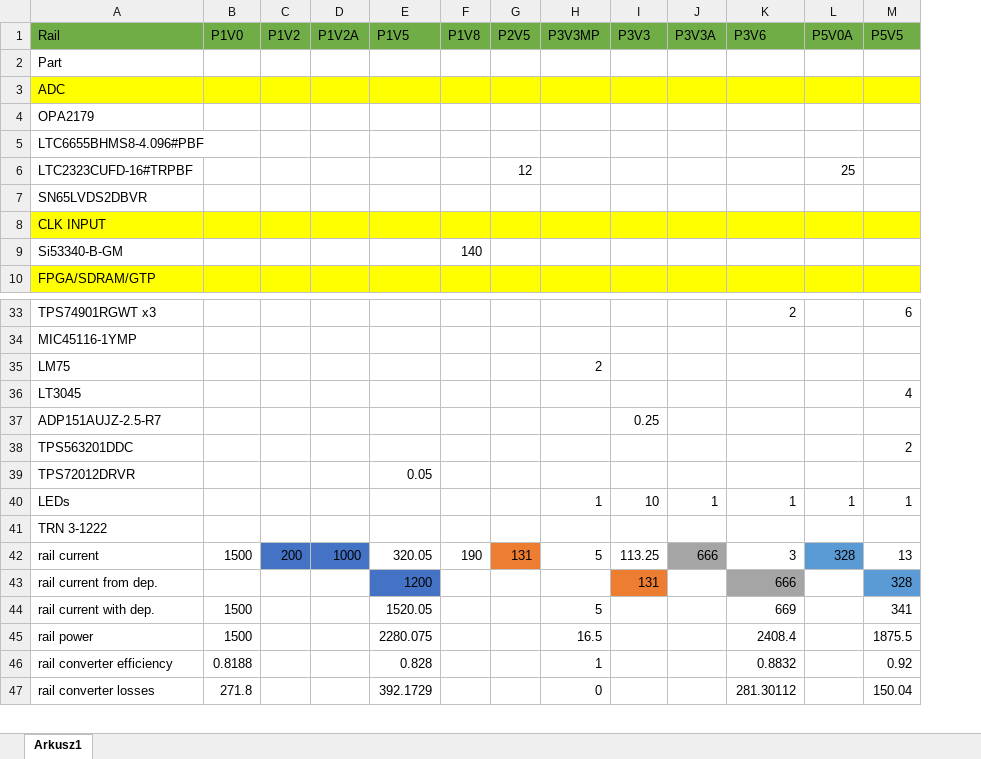
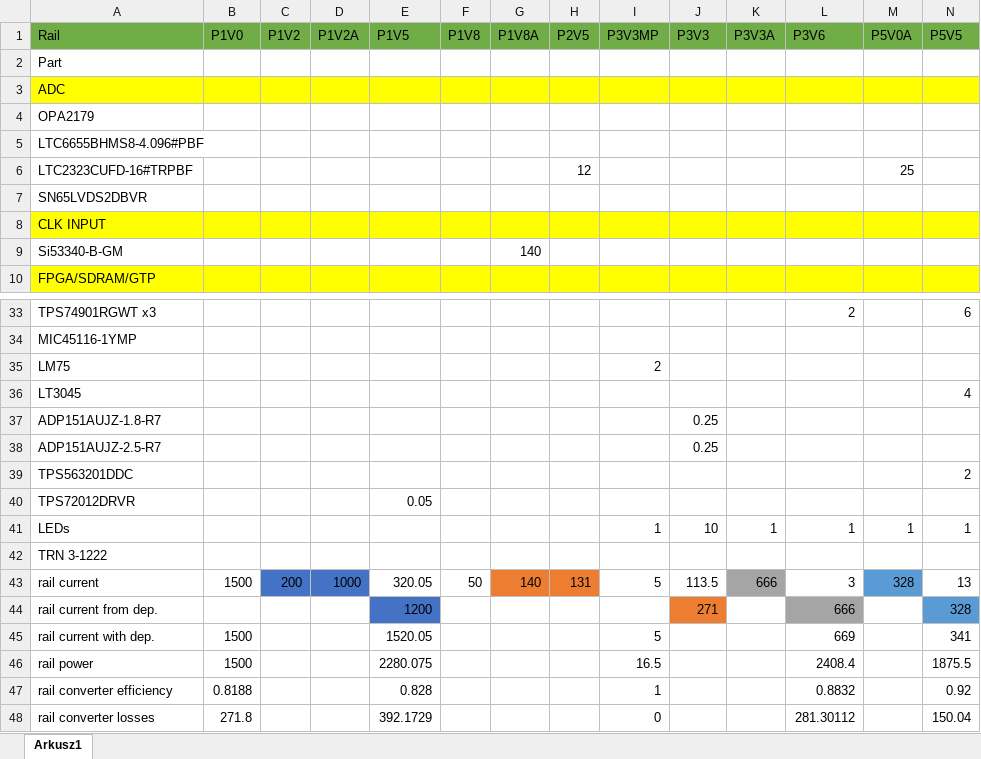
Before and after one commit to sinara-hw/Phaser, an Excel workbook: Calc_SIM/Phaser_Power_Budget.xlsx, sheet Arkusz1, drawn as a sheet; only a part is shown, gaps mark what is left out; values as stored, in another font and other column widths than the file's, no borders; addresses are those after the commit; rows hold the shown columns only; the diff names each change by its address in the sheet, - before the commit and + after, or states it on an @@ line.

```diff
--- a/Calc_SIM/Phaser_Power_Budget.xlsx (sheet Arkusz1)
+++ b/Calc_SIM/Phaser_Power_Budget.xlsx (sheet Arkusz1)
+column G (P1V8A), row 9: 140; row 43: 140
-F9 (P1V8): 140
+F9 (P1V8): (empty)
+row 37: ADP151AUJZ-1.8-R7 |  |  |  |  |  |  |  |  | 0.25
-F43 (P1V8): 190
+F43 (P1V8): 50
-J43 (P3V3): 113.25
+J43 (P3V3): 113.5
-J44 (P3V3): 131
+J44 (P3V3): 271
```
Also changed, not shown: formulas that keep their value, 16 other files.
